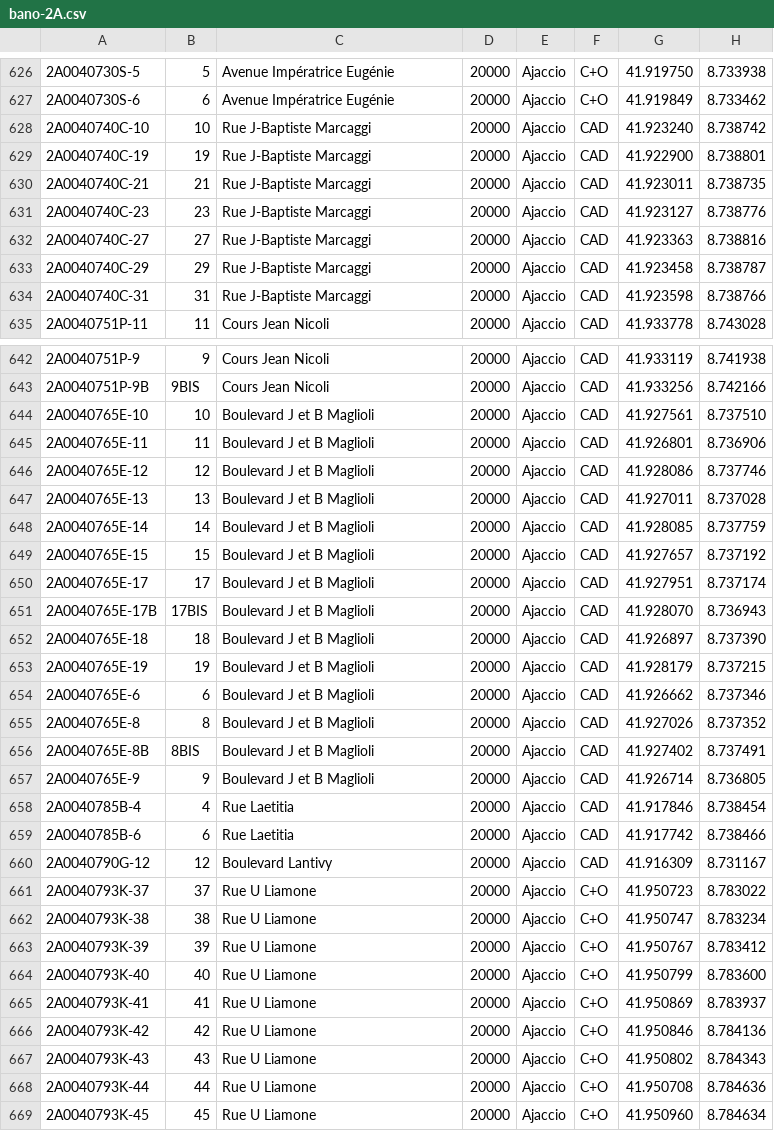
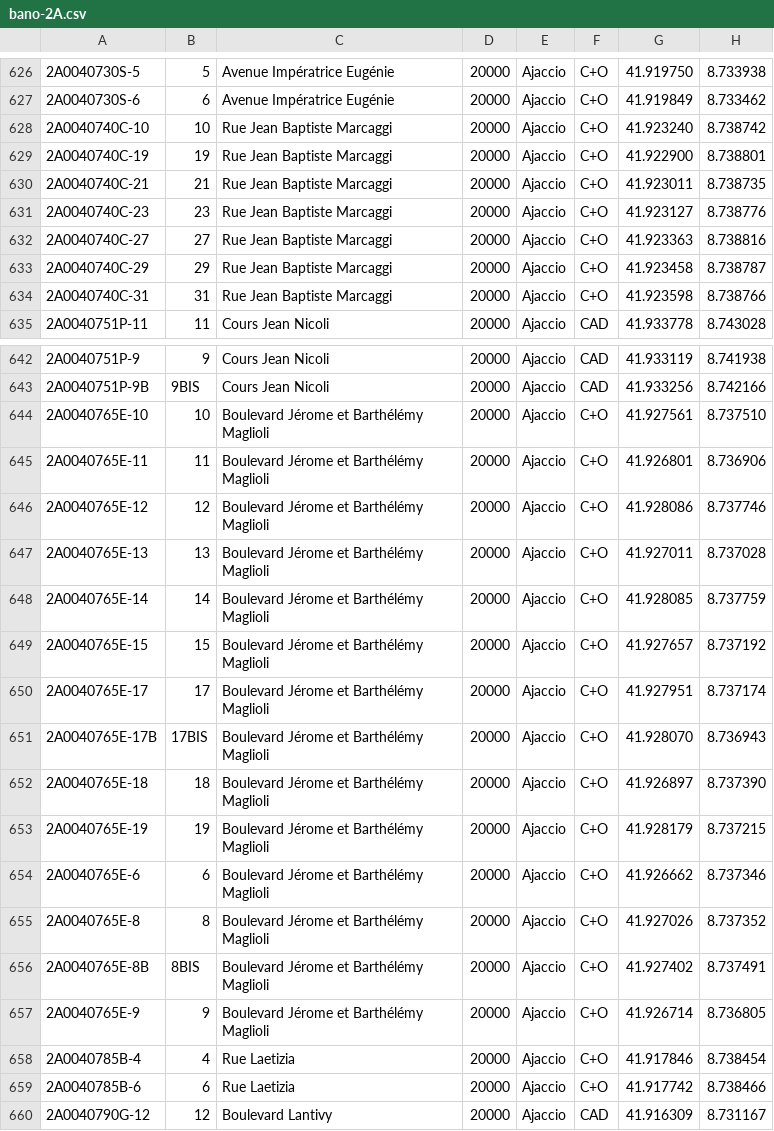
Before and after one commit to osm-fr/bano-data, a CSV file: bano-2A.csv, drawn as a sheet; only a part is shown, gaps mark what is left out; the shorter side is filled out with more unchanged rows; the diff covers the shown part only.

```diff
--- a/bano-2A.csv
+++ b/bano-2A.csv
@@ -627,9 +627,9 @@
 2A0040730S-6,6,Avenue Impératrice Eugénie,20000,Ajaccio,C+O,41.919849,8.733462
-2A0040740C-10,10,Rue J-Baptiste Marcaggi,20000,Ajaccio,CAD,41.923240,8.738742
-2A0040740C-19,19,Rue J-Baptiste Marcaggi,20000,Ajaccio,CAD,41.922900,8.738801
-2A0040740C-21,21,Rue J-Baptiste Marcaggi,20000,Ajaccio,CAD,41.923011,8.738735
-2A0040740C-23,23,Rue J-Baptiste Marcaggi,20000,Ajaccio,CAD,41.923127,8.738776
-2A0040740C-27,27,Rue J-Baptiste Marcaggi,20000,Ajaccio,CAD,41.923363,8.738816
-2A0040740C-29,29,Rue J-Baptiste Marcaggi,20000,Ajaccio,CAD,41.923458,8.738787
-2A0040740C-31,31,Rue J-Baptiste Marcaggi,20000,Ajaccio,CAD,41.923598,8.738766
+2A0040740C-10,10,Rue Jean Baptiste Marcaggi,20000,Ajaccio,C+O,41.923240,8.738742
+2A0040740C-19,19,Rue Jean Baptiste Marcaggi,20000,Ajaccio,C+O,41.922900,8.738801
+2A0040740C-21,21,Rue Jean Baptiste Marcaggi,20000,Ajaccio,C+O,41.923011,8.738735
+2A0040740C-23,23,Rue Jean Baptiste Marcaggi,20000,Ajaccio,C+O,41.923127,8.738776
+2A0040740C-27,27,Rue Jean Baptiste Marcaggi,20000,Ajaccio,C+O,41.923363,8.738816
+2A0040740C-29,29,Rue Jean Baptiste Marcaggi,20000,Ajaccio,C+O,41.923458,8.738787
+2A0040740C-31,31,Rue Jean Baptiste Marcaggi,20000,Ajaccio,C+O,41.923598,8.738766
 2A0040751P-11,11,Cours Jean Nicoli,20000,Ajaccio,CAD,41.933778,8.743028
@@ -643,18 +643,18 @@
 2A0040751P-9B,9BIS,Cours Jean Nicoli,20000,Ajaccio,CAD,41.933256,8.742166
-2A0040765E-10,10,Boulevard J et B Maglioli,20000,Ajaccio,CAD,41.927561,8.737510
-2A0040765E-11,11,Boulevard J et B Maglioli,20000,Ajaccio,CAD,41.926801,8.736906
-2A0040765E-12,12,Boulevard J et B Maglioli,20000,Ajaccio,CAD,41.928086,8.737746
-2A0040765E-13,13,Boulevard J et B Maglioli,20000,Ajaccio,CAD,41.927011,8.737028
-2A0040765E-14,14,Boulevard J et B Maglioli,20000,Ajaccio,CAD,41.928085,8.737759
-2A0040765E-15,15,Boulevard J et B Maglioli,20000,Ajaccio,CAD,41.927657,8.737192
-2A0040765E-17,17,Boulevard J et B Maglioli,20000,Ajaccio,CAD,41.927951,8.737174
-2A0040765E-17B,17BIS,Boulevard J et B Maglioli,20000,Ajaccio,CAD,41.928070,8.736943
-2A0040765E-18,18,Boulevard J et B Maglioli,20000,Ajaccio,CAD,41.926897,8.737390
-2A0040765E-19,19,Boulevard J et B Maglioli,20000,Ajaccio,CAD,41.928179,8.737215
-2A0040765E-6,6,Boulevard J et B Maglioli,20000,Ajaccio,CAD,41.926662,8.737346
-2A0040765E-8,8,Boulevard J et B Maglioli,20000,Ajaccio,CAD,41.927026,8.737352
-2A0040765E-8B,8BIS,Boulevard J et B Maglioli,20000,Ajaccio,CAD,41.927402,8.737491
-2A0040765E-9,9,Boulevard J et B Maglioli,20000,Ajaccio,CAD,41.926714,8.736805
-2A0040785B-4,4,Rue Laetitia,20000,Ajaccio,CAD,41.917846,8.738454
-2A0040785B-6,6,Rue Laetitia,20000,Ajaccio,CAD,41.917742,8.738466
+2A0040765E-10,10,Boulevard Jérome et Barthélémy Maglioli,20000,Ajaccio,C+O,41.927561,8.737510
+2A0040765E-11,11,Boulevard Jérome et Barthélémy Maglioli,20000,Ajaccio,C+O,41.926801,8.736906
+2A0040765E-12,12,Boulevard Jérome et Barthélémy Maglioli,20000,Ajaccio,C+O,41.928086,8.737746
+2A0040765E-13,13,Boulevard Jérome et Barthélémy Maglioli,20000,Ajaccio,C+O,41.927011,8.737028
+2A0040765E-14,14,Boulevard Jérome et Barthélémy Maglioli,20000,Ajaccio,C+O,41.928085,8.737759
+2A0040765E-15,15,Boulevard Jérome et Barthélémy Maglioli,20000,Ajaccio,C+O,41.927657,8.737192
+2A0040765E-17,17,Boulevard Jérome et Barthélémy Maglioli,20000,Ajaccio,C+O,41.927951,8.737174
+2A0040765E-17B,17BIS,Boulevard Jérome et Barthélémy Maglioli,20000,Ajaccio,C+O,41.928070,8.736943
+2A0040765E-18,18,Boulevard Jérome et Barthélémy Maglioli,20000,Ajaccio,C+O,41.926897,8.737390
+2A0040765E-19,19,Boulevard Jérome et Barthélémy Maglioli,20000,Ajaccio,C+O,41.928179,8.737215
+2A0040765E-6,6,Boulevard Jérome et Barthélémy Maglioli,20000,Ajaccio,C+O,41.926662,8.737346
+2A0040765E-8,8,Boulevard Jérome et Barthélémy Maglioli,20000,Ajaccio,C+O,41.927026,8.737352
+2A0040765E-8B,8BIS,Boulevard Jérome et Barthélémy Maglioli,20000,Ajaccio,C+O,41.927402,8.737491
+2A0040765E-9,9,Boulevard Jérome et Barthélémy Maglioli,20000,Ajaccio,C+O,41.926714,8.736805
+2A0040785B-4,4,Rue Laetizia,20000,Ajaccio,C+O,41.917846,8.738454
+2A0040785B-6,6,Rue Laetizia,20000,Ajaccio,C+O,41.917742,8.738466
 2A0040790G-12,12,Boulevard Lantivy,20000,Ajaccio,CAD,41.916309,8.731167
```
Also changed, not shown: 66 edited cells elsewhere in this file, 3 other files.
